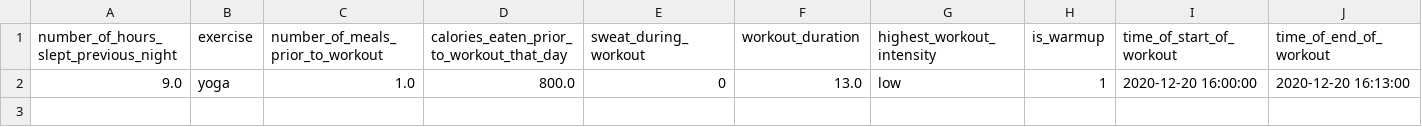
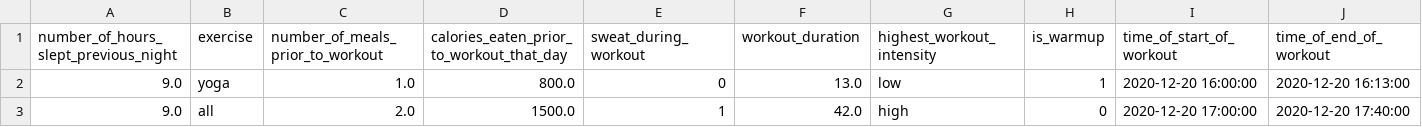
Before and after one commit to EricSchles/exercise, a CSV file: exercise_log.csv, drawn as a sheet; only a part is shown; rows hold the shown columns only; the diff names each change by its address in the sheet, - before the commit and + after, or states it on an @@ line.

Commit message:
adding log update

```diff
--- a/exercise_log.csv
+++ b/exercise_log.csv
+row 3: 9.0 | all | 2.0 | 1500.0 | 1 | 42.0 | high | 0 | 2020-12-20 17:00:00 | 2020-12-20 17:40:00
```
